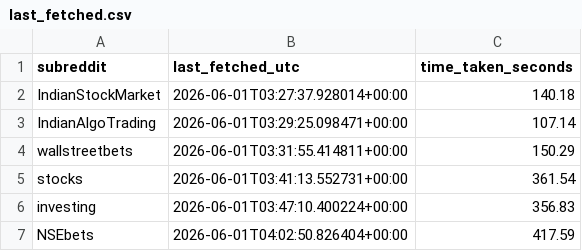
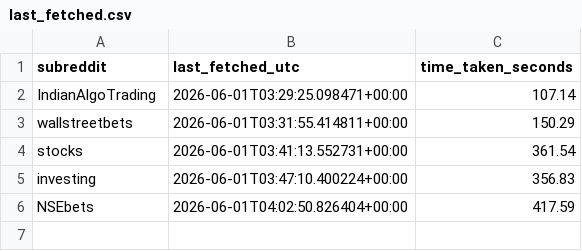
Before and after one commit to bh1rg1v/reddit, a CSV file: data/last_fetched.csv, drawn as a sheet; the diff names each change by its address in the sheet, - before the commit and + after, or states it on an @@ line.

Commit message:
removed an entry from last_fetched.csv

```diff
--- a/data/last_fetched.csv
+++ b/data/last_fetched.csv
-row 2: IndianStockMarket | 2026-06-01T03:27:37.928014+00:00 | 140.18
```
